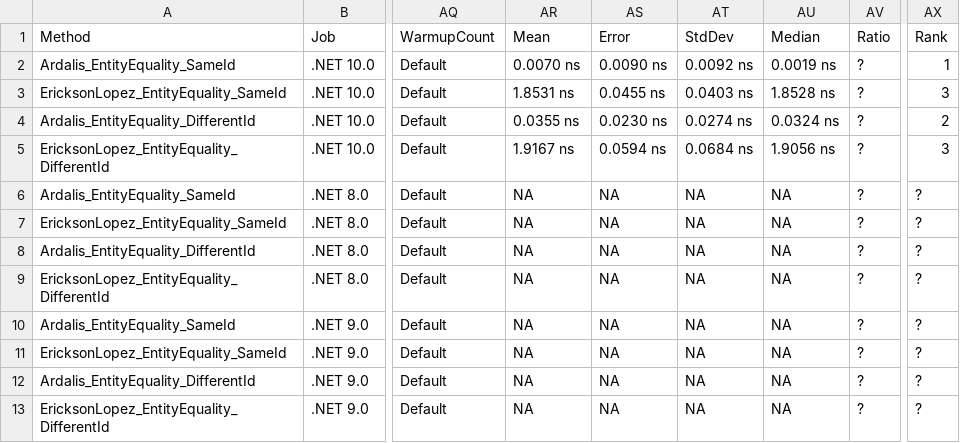
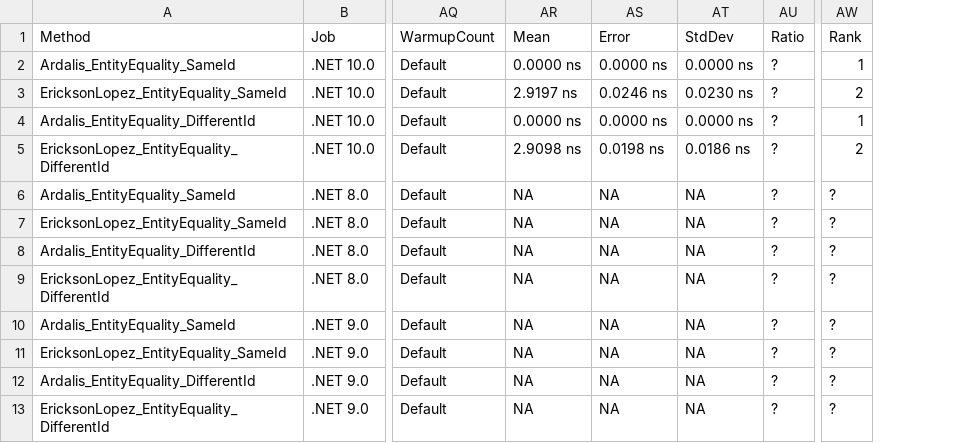
Before and after one commit to ericksonlopezf/dotnet-shared-kernel, a CSV file: benchmarks/results/results/EricksonLopez.SharedKernel.Benchmarks.EntityComparisonBenchmarks-report.csv, drawn as a sheet; only a part is shown, gaps mark what is left out; removed rows and columns are numbered as before the commit, all else as after; the diff names each change by its address in the sheet, - before the commit and + after, or states it on an @@ line.

```diff
--- a/benchmarks/results/results/EricksonLopez.SharedKernel.Benchmarks.EntityComparisonBenchmarks-report.csv
+++ b/benchmarks/results/results/EricksonLopez.SharedKernel.Benchmarks.EntityComparisonBenchmarks-report.csv
-column AU, rows 1-13: Median | 0.0019 ns | 1.8528 ns | 0.0324 ns | 1.9056 ns | NA | NA | NA | NA | NA | NA | NA | NA
-AR2: 0.0070 ns
+AR2: 0.0000 ns
-AS2: 0.0090 ns
+AS2: 0.0000 ns
-AT2: 0.0092 ns
+AT2: 0.0000 ns
-AR3: 1.8531 ns
+AR3: 2.9197 ns
-AS3: 0.0455 ns
+AS3: 0.0246 ns
-AT3: 0.0403 ns
+AT3: 0.0230 ns
-AW3: 3
+AW3: 2
-AR4: 0.0355 ns
+AR4: 0.0000 ns
-AS4: 0.0230 ns
+AS4: 0.0000 ns
-AT4: 0.0274 ns
+AT4: 0.0000 ns
-AW4: 2
+AW4: 1
-AR5: 1.9167 ns
+AR5: 2.9098 ns
-AS5: 0.0594 ns
+AS5: 0.0198 ns
-AT5: 0.0684 ns
+AT5: 0.0186 ns
-AW5: 3
+AW5: 2
```
Also changed, not shown: benchmarks/results/results/EricksonLopez.SharedKernel.Benchmarks.AggregateHydrationBenchmarks-report.csv, benchmarks/results/results/EricksonLopez.SharedKernel.Benchmarks.SharedKernelBenchmarks-report.csv, 13 other files.
